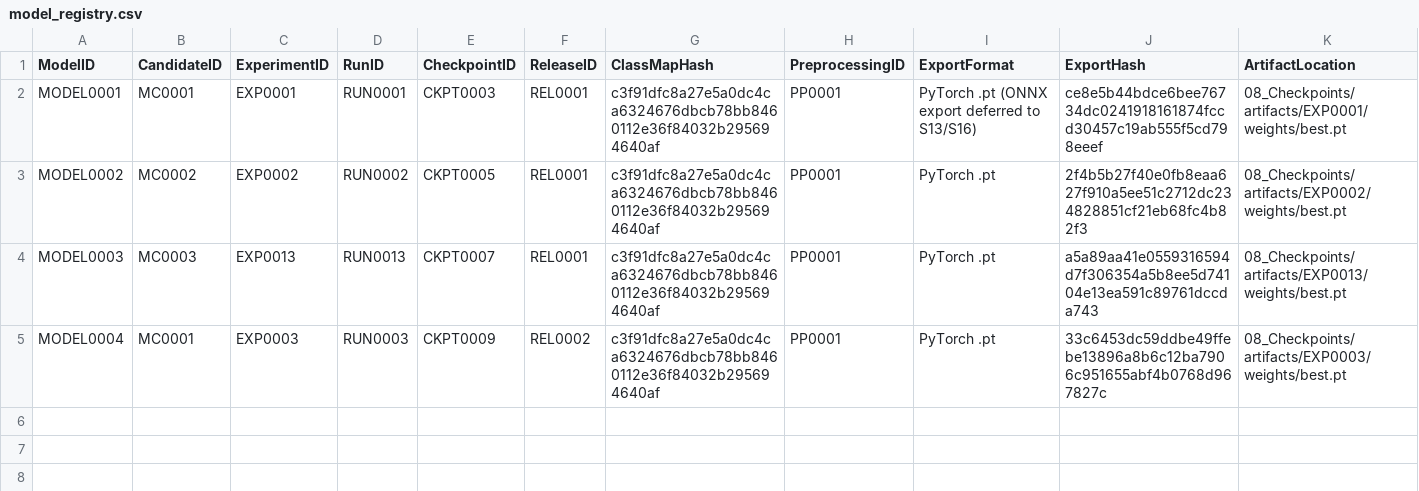
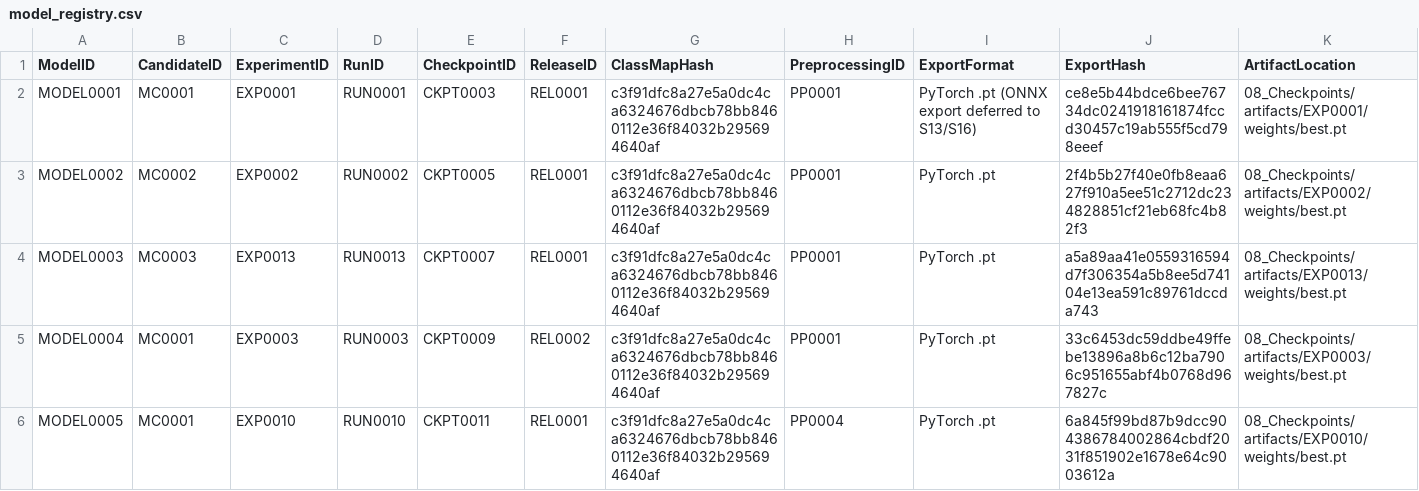
Before and after one commit to akhtaruzzamananik/Thesis-for-Defense, a CSV file: 06_Models/model_registry.csv, drawn as a sheet; only a part is shown; rows hold the shown columns only; the diff names each change by its address in the sheet, - before the commit and + after, or states it on an @@ line.

```diff
--- a/06_Models/model_registry.csv
+++ b/06_Models/model_registry.csv
+row 6: MODEL0005 | MC0001 | EXP0010 | RUN0010 | CKPT0011 | REL0001 | c3f91dfc8a27e5a0dc4ca6324676dbcb78bb8460112e36f84032b295694640af | PP0004 | PyTorch .pt | 6a845f99bd87b9dcc904386784002864cbdf2031f851902e1678e64c9003612a | 08_Checkpoints/artifacts/EXP0010/weights/best.pt
```
Also changed, not shown: 07_Experiments/experiment_registry.csv, 08_Checkpoints/checkpoint_registry.csv, 6 other files.
